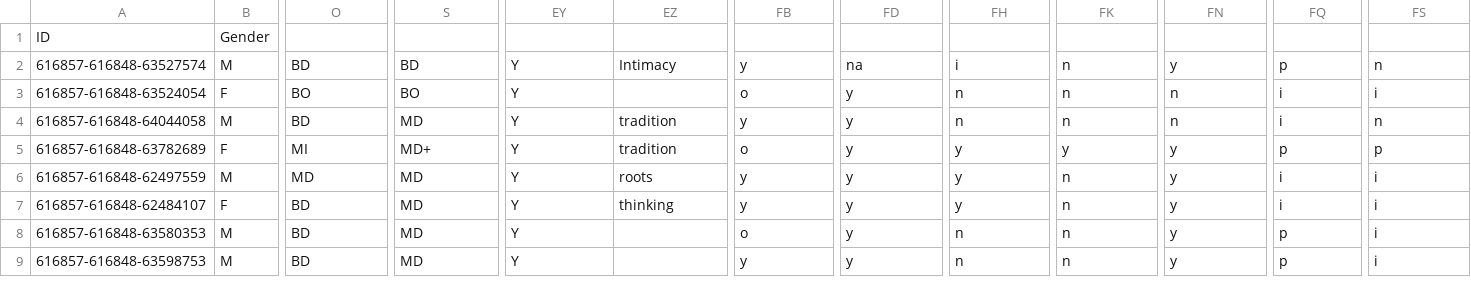
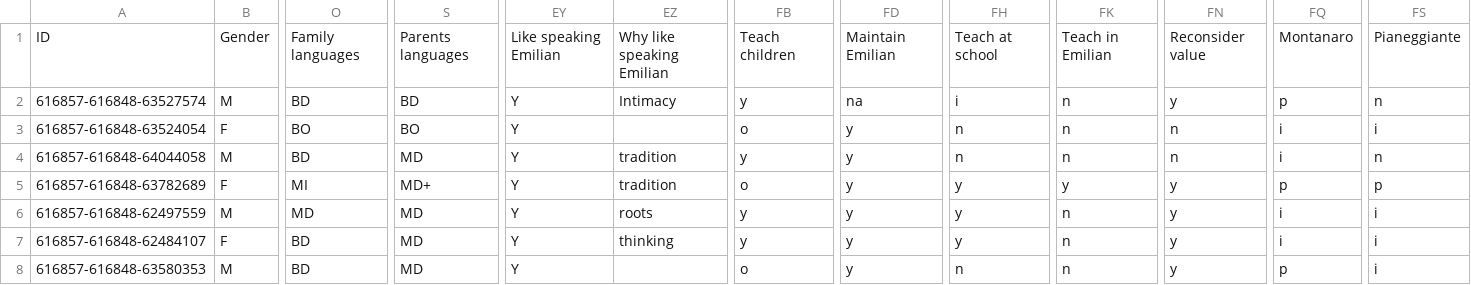
Before and after one commit to stefanocoretta/emilian-esperanto, a CSV file: data/raw/emilian-clean.csv, drawn as a sheet; only a part is shown, gaps mark what is left out; the shorter side is filled out with more unchanged rows; the diff names each change by its address in the sheet, - before the commit and + after, or states it on an @@ line.

```diff
--- a/data/raw/emilian-clean.csv
+++ b/data/raw/emilian-clean.csv
-O1: (empty)
+O1: Family languages
-S1: (empty)
+S1: Parents languages
-EY1: (empty)
+EY1: Like speaking Emilian
-EZ1: (empty)
+EZ1: Why like speaking Emilian
-FB1: (empty)
+FB1: Teach children
-FD1: (empty)
+FD1: Maintain Emilian
-FH1: (empty)
+FH1: Teach at school
-FK1: (empty)
+FK1: Teach in Emilian
-FN1: (empty)
+FN1: Reconsider value
-FQ1: (empty)
+FQ1: Montanaro
-FS1: (empty)
+FS1: Pianeggiante
```
Also changed, not shown: data/raw/headings-emilian.csv, 1 other file.
